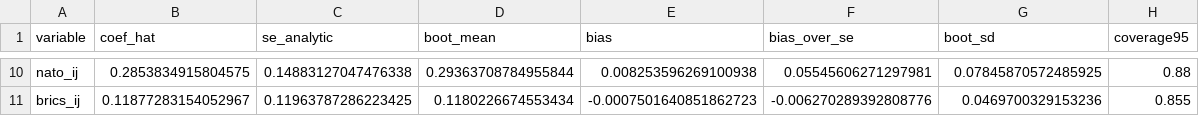
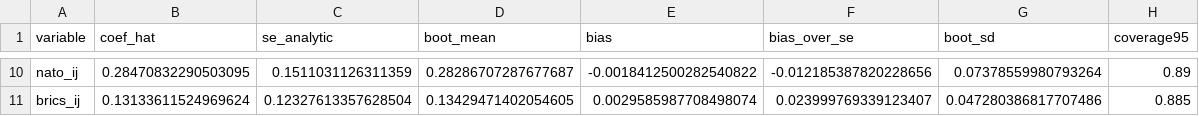
Before and after one commit to mv145x-ship-it/GM, a CSV file: results/bootstrap_bias_check.csv, drawn as a sheet; only a part is shown, gaps mark what is left out; the diff covers the shown part only; the diff names each change by its address in the sheet, - before the commit and + after, or states it on an @@ line.

```diff
--- a/results/bootstrap_bias_check.csv
+++ b/results/bootstrap_bias_check.csv
-B10 (coef_hat): 0.2853834915804575
+B10 (coef_hat): 0.28470832290503095
-C10 (se_analytic): 0.14883127047476338
+C10 (se_analytic): 0.1511031126311359
-D10 (boot_mean): 0.29363708784955844
+D10 (boot_mean): 0.28286707287677687
-E10 (bias): 0.008253596269100938
+E10 (bias): -0.0018412500282540822
-F10 (bias_over_se): 0.05545606271297981
+F10 (bias_over_se): -0.012185387820228656
-G10 (boot_sd): 0.07845870572485925
+G10 (boot_sd): 0.07378559980793264
-H10 (coverage95): 0.88
+H10 (coverage95): 0.89
-B11 (coef_hat): 0.11877283154052967
+B11 (coef_hat): 0.13133611524969624
-C11 (se_analytic): 0.11963787286223425
+C11 (se_analytic): 0.12327613357628504
-D11 (boot_mean): 0.1180226674553434
+D11 (boot_mean): 0.13429471402054605
-E11 (bias): -0.0007501640851862723
+E11 (bias): 0.0029585987708498074
-F11 (bias_over_se): -0.006270289392808776
+F11 (bias_over_se): 0.023999769339123407
-G11 (boot_sd): 0.0469700329153236
+G11 (boot_sd): 0.047280386817707486
-H11 (coverage95): 0.855
+H11 (coverage95): 0.885
```
Also changed, not shown: 56 edited cells elsewhere in this file, paper/figures/data/fig3_event_study.csv, paper/figures/data/fig6_counterfactual.csv, 38 other files.
